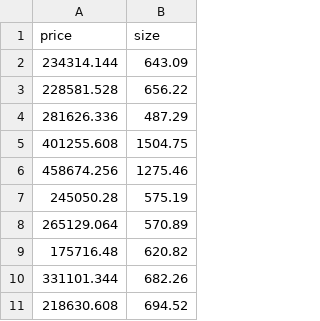
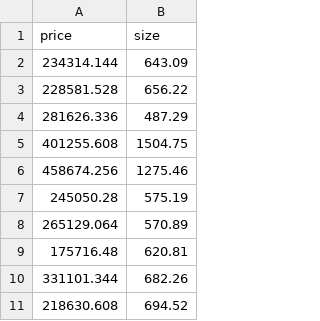
Before and after one commit to choppeb7/ML-regressions, a CSV file: real_estate_price_size.csv, drawn as a sheet; only a part is shown.

```diff
--- a/real_estate_price_size.csv
+++ b/real_estate_price_size.csv
@@ -8,3 +8,3 @@ price,size
 265129.064,570.89
-175716.48,620.82
+175716.48,620.81
 331101.344,682.26
```
Also changed, not shown: 1.01. Simple linear regression.csv, 3 other files.
